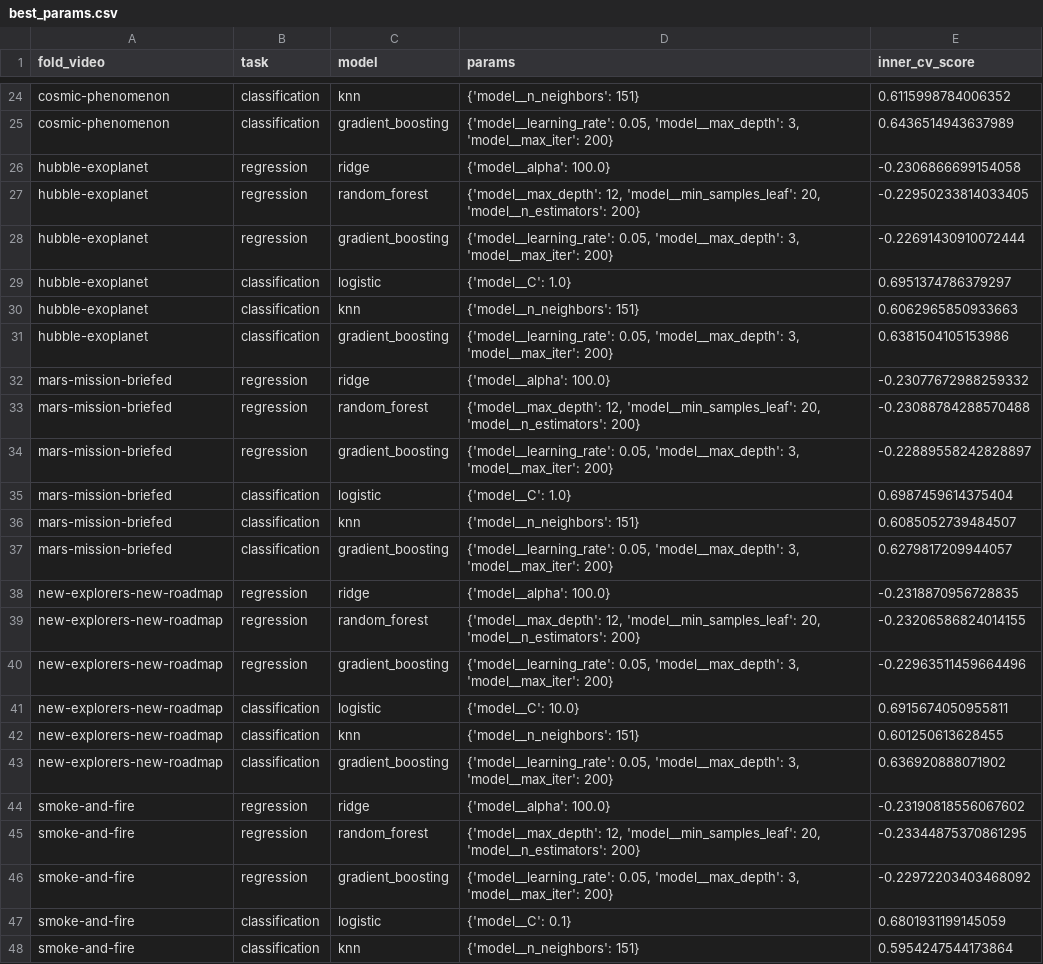
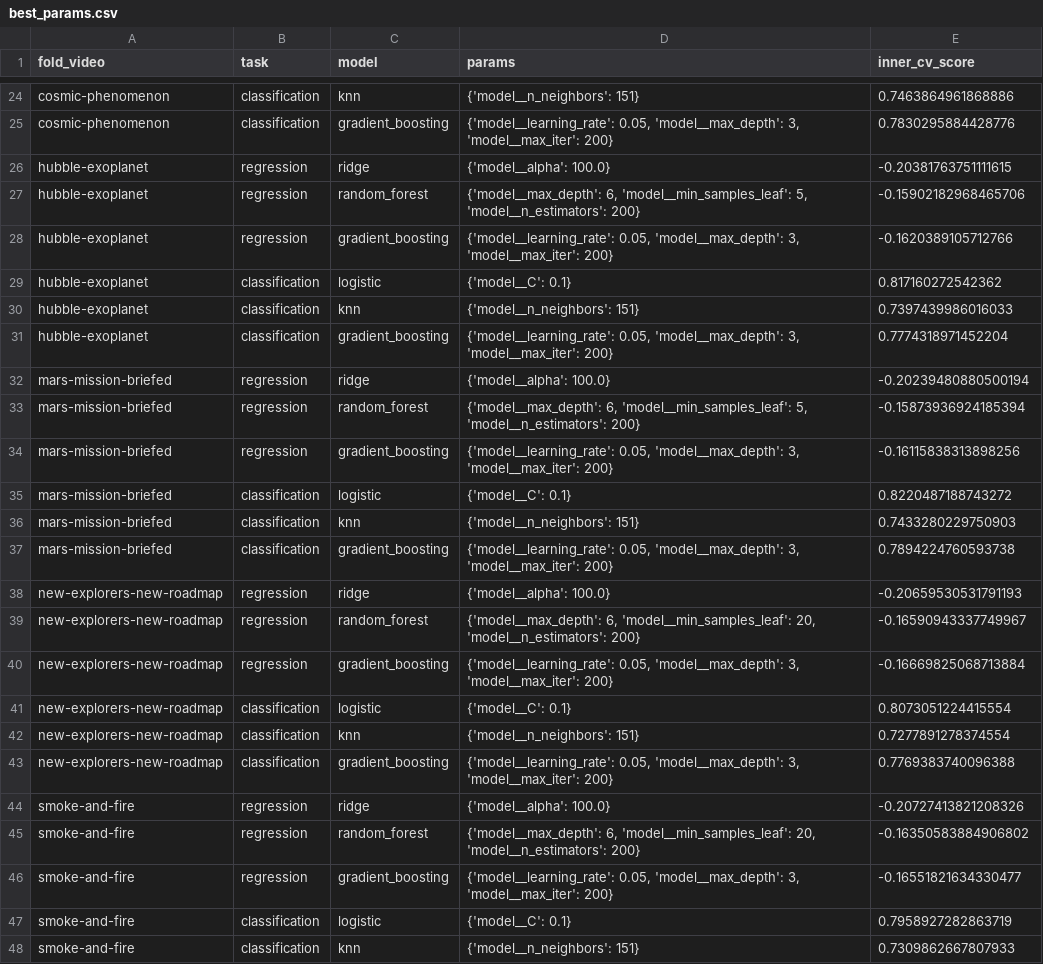
Before and after one commit to hemish22/ml-course-project, a CSV file: results/ml/best_params.csv, drawn as a sheet; only a part is shown, gaps mark what is left out; the diff covers the shown part only; the diff names each change by its address in the sheet, - before the commit and + after, or states it on an @@ line.

```diff
--- a/results/ml/best_params.csv
+++ b/results/ml/best_params.csv
-E24 (inner_cv_score): 0.6115998784006352
+E24 (inner_cv_score): 0.7463864961868886
-E25 (inner_cv_score): 0.6436514943637989
+E25 (inner_cv_score): 0.7830295884428776
-E26 (inner_cv_score): -0.2306866699154058
+E26 (inner_cv_score): -0.20381763751111615
-D27 (params): {'model__max_depth': 12, 'model__min_samples_leaf': 20, 'model__n_estimators': 200}
+D27 (params): {'model__max_depth': 6, 'model__min_samples_leaf': 5, 'model__n_estimators': 200}
-E27 (inner_cv_score): -0.22950233814033405
+E27 (inner_cv_score): -0.15902182968465706
-E28 (inner_cv_score): -0.22691430910072444
+E28 (inner_cv_score): -0.1620389105712766
-D29 (params): {'model__C': 1.0}
+D29 (params): {'model__C': 0.1}
-E29 (inner_cv_score): 0.6951374786379297
+E29 (inner_cv_score): 0.817160272542362
-E30 (inner_cv_score): 0.6062965850933663
+E30 (inner_cv_score): 0.7397439986016033
-E31 (inner_cv_score): 0.6381504105153986
+E31 (inner_cv_score): 0.7774318971452204
-E32 (inner_cv_score): -0.23077672988259332
+E32 (inner_cv_score): -0.20239480880500194
-D33 (params): {'model__max_depth': 12, 'model__min_samples_leaf': 20, 'model__n_estimators': 200}
+D33 (params): {'model__max_depth': 6, 'model__min_samples_leaf': 5, 'model__n_estimators': 200}
-E33 (inner_cv_score): -0.23088784288570488
+E33 (inner_cv_score): -0.15873936924185394
-E34 (inner_cv_score): -0.22889558242828897
+E34 (inner_cv_score): -0.16115838313898256
-D35 (params): {'model__C': 1.0}
+D35 (params): {'model__C': 0.1}
-E35 (inner_cv_score): 0.6987459614375404
+E35 (inner_cv_score): 0.8220487188743272
-E36 (inner_cv_score): 0.6085052739484507
+E36 (inner_cv_score): 0.7433280229750903
-E37 (inner_cv_score): 0.6279817209944057
+E37 (inner_cv_score): 0.7894224760593738
-E38 (inner_cv_score): -0.2318870956728835
+E38 (inner_cv_score): -0.20659530531791193
-D39 (params): {'model__max_depth': 12, 'model__min_samples_leaf': 20,…
+D39 (params): {'model__max_depth': 6, 'model__min_samples_leaf': 20,…
-E39 (inner_cv_score): -0.23206586824014155
+E39 (inner_cv_score): -0.16590943337749967
-E40 (inner_cv_score): -0.22963511459664496
+E40 (inner_cv_score): -0.16669825068713884
-D41 (params): {'model__C': 10.0}
+D41 (params): {'model__C': 0.1}
-E41 (inner_cv_score): 0.6915674050955811
+E41 (inner_cv_score): 0.8073051224415554
-E42 (inner_cv_score): 0.601250613628455
+E42 (inner_cv_score): 0.7277891278374554
-E43 (inner_cv_score): 0.636920888071902
+E43 (inner_cv_score): 0.7769383740096388
-E44 (inner_cv_score): -0.23190818556067602
+E44 (inner_cv_score): -0.20727413821208326
-D45 (params): {'model__max_depth': 12, 'model__min_samples_leaf': 20,…
+D45 (params): {'model__max_depth': 6, 'model__min_samples_leaf': 20,…
-E45 (inner_cv_score): -0.23344875370861295
+E45 (inner_cv_score): -0.16350583884906802
-E46 (inner_cv_score): -0.22972203403468092
+E46 (inner_cv_score): -0.16551821634330477
-E47 (inner_cv_score): 0.6801931199145059
+E47 (inner_cv_score): 0.7958927282863719
-E48 (inner_cv_score): 0.5954247544173864
+E48 (inner_cv_score): 0.7309862667807933
```
Also changed, not shown: 41 edited cells elsewhere in this file, results/ml/classification_folds.csv, results/ml/learning_curve.csv, 31 other files.
